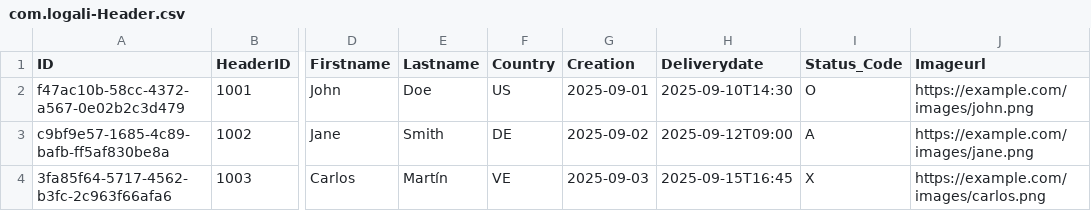
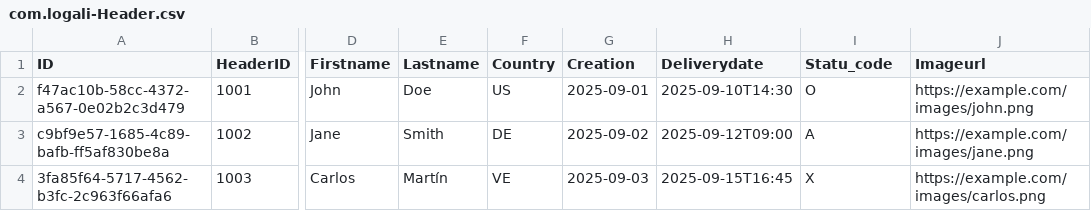
Before and after one commit to mosarc9/CAP_Btp, a CSV file: db/data/com.logali-Header.csv, drawn as a sheet; only a part is shown, gaps mark what is left out; the diff names each change by its address in the sheet, - before the commit and + after, or states it on an @@ line.

```diff
--- a/db/data/com.logali-Header.csv
+++ b/db/data/com.logali-Header.csv
-I1: Status_Code
+I1: Statu_code
```
Also changed, not shown: db/data/com.logali-Status.csv, 5 other files.
